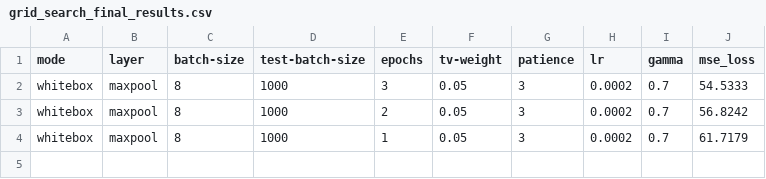
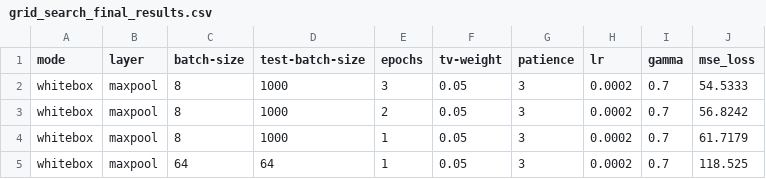
Before and after one commit to ErizoDaFunk/Feasibility-of-reconstruction-attacks-on-DNN, a CSV file: Ginver-main-resnet50/grid_search_results/grid_search_final_results.csv, drawn as a sheet; the diff names each change by its address in the sheet, - before the commit and + after, or states it on an @@ line.

Commit message:
Check cuda script, improved result attack script and changed images for testing

```diff
--- a/Ginver-main-resnet50/grid_search_results/grid_search_final_results.csv
+++ b/Ginver-main-resnet50/grid_search_results/grid_search_final_results.csv
+row 5: whitebox | maxpool | 64 | 64 | 1 | 0.05 | 3 | 0.0002 | 0.7 | 118.525
```
Also changed, not shown: Ginver-main-resnet50/grid_search_results/grid_search_results.csv, 11 other files.
